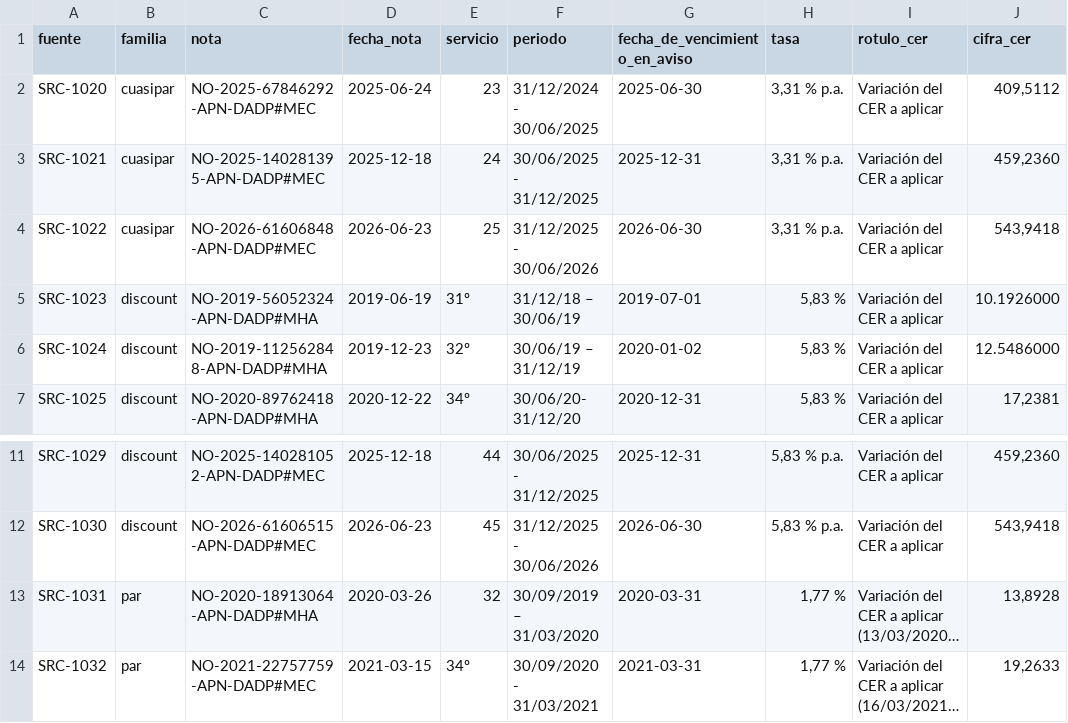
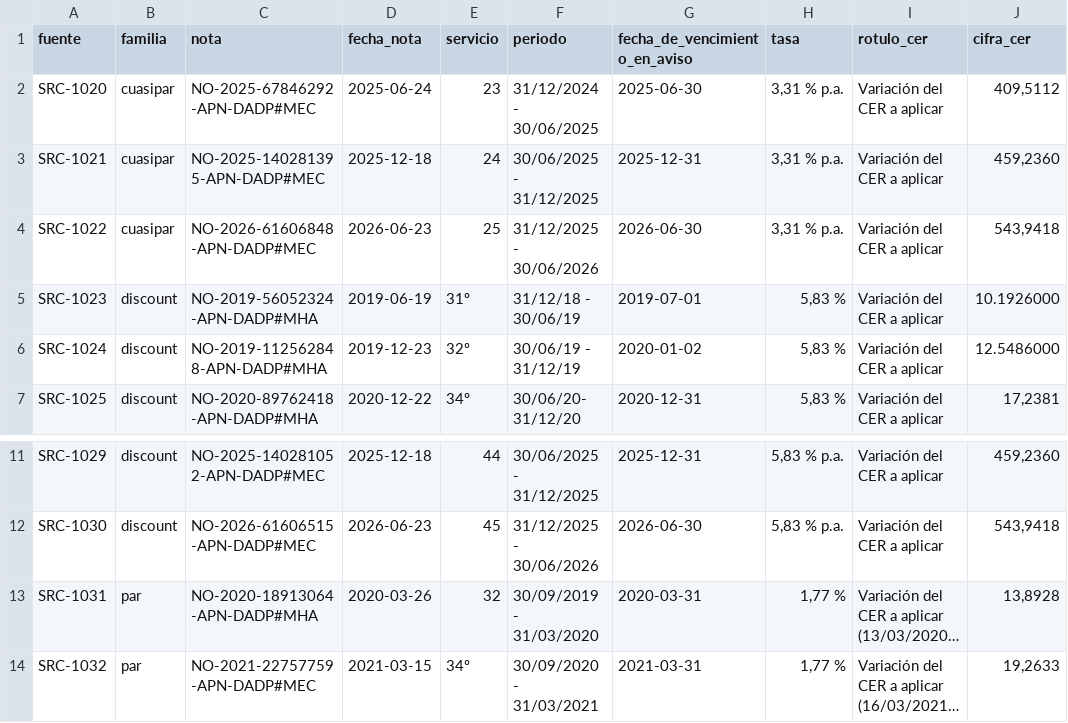
Before and after one commit to alejandroalvaro/argentina-fiscalidad-divisas, a CSV file: inbox/lote-n/tablas/avisos_de_pago_discount_par_cuasipar.csv, drawn as a sheet; only a part is shown, gaps mark what is left out; long unchanged cells end in …; the diff names each change by its address in the sheet, - before the commit and + after, or states it on an @@ line.

```diff
--- a/inbox/lote-n/tablas/avisos_de_pago_discount_par_cuasipar.csv
+++ b/inbox/lote-n/tablas/avisos_de_pago_discount_par_cuasipar.csv
-F5 (periodo): 31/12/18 – 30/06/19
+F5 (periodo): 31/12/18 - 30/06/19
-F6 (periodo): 30/06/19 – 31/12/19
+F6 (periodo): 30/06/19 - 31/12/19
-F13 (periodo): 30/09/2019 – 31/03/2020
+F13 (periodo): 30/09/2019 - 31/03/2020
```
Also changed, not shown: inbox/lote-n/claims.csv, inbox/lote-n/sources.csv.
